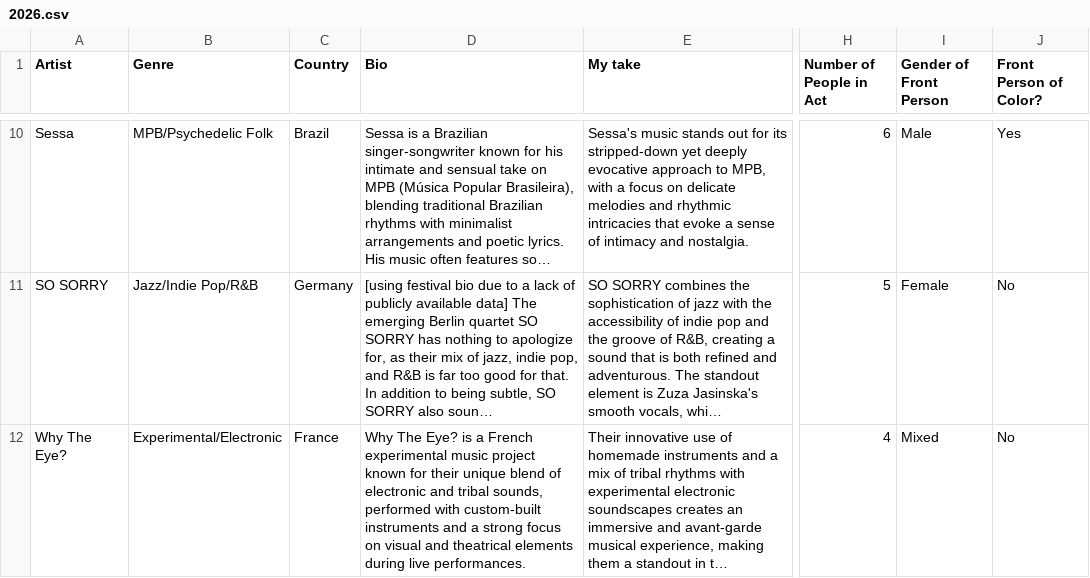
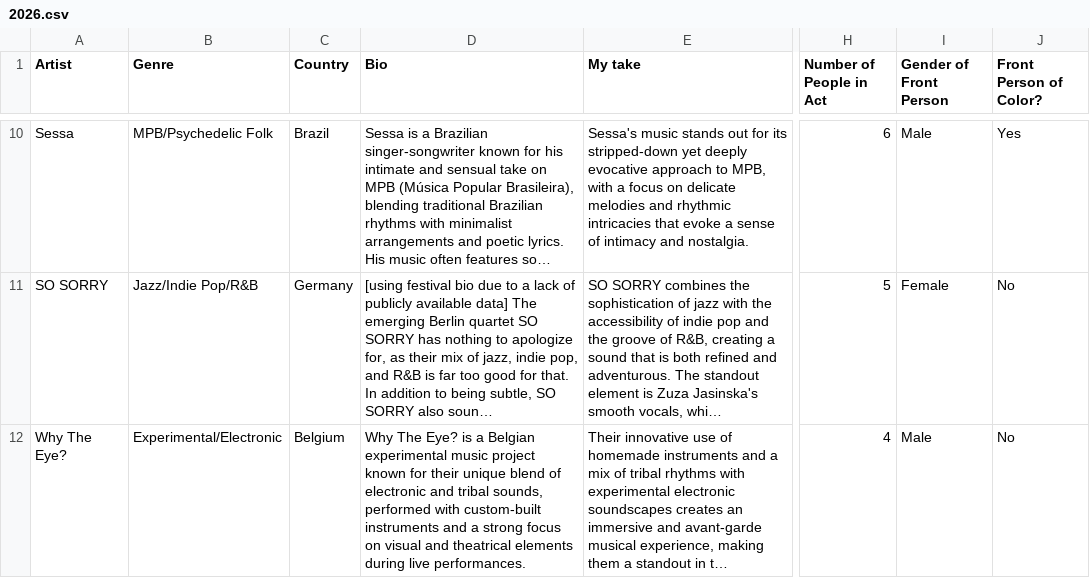
Before and after one commit to frankvaneykelen/lineup-radar, a CSV file: docs/footprints/2026/2026.csv, drawn as a sheet; only a part is shown, gaps mark what is left out; long unchanged cells end in …; the diff names each change by its address in the sheet, - before the commit and + after, or states it on an @@ line.

```diff
--- a/docs/footprints/2026/2026.csv
+++ b/docs/footprints/2026/2026.csv
-C12 (Country): France
+C12 (Country): Belgium
-D12 (Bio): …is a French experimental music…
+D12 (Bio): …is a Belgian experimental music…
-I12 (Gender of Front Person): Mixed
+I12 (Gender of Front Person): Male
```
Also changed, not shown: 5 other files.
